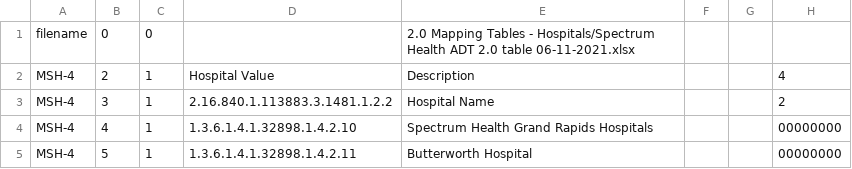
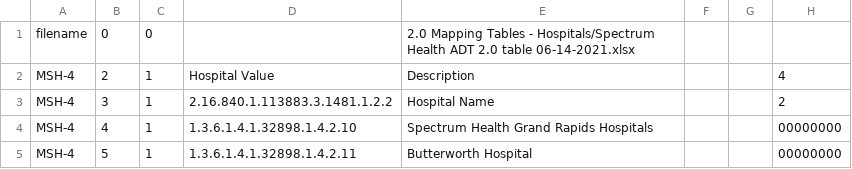
Before and after one commit to informationsoftworks/mihin, a CSV file: mapping_tables/src/Spectrum Health.csv, drawn as a sheet; only a part is shown.

```diff
--- a/mapping_tables/src/Spectrum Health.csv
+++ b/mapping_tables/src/Spectrum Health.csv
@@ -1,2 +1,2 @@
-filename	0	0		2.0 Mapping Tables - Hospitals/Spectrum Health ADT 2.0 table 06-11-2021.xlsx			
+filename	0	0		2.0 Mapping Tables - Hospitals/Spectrum Health ADT 2.0 table 06-14-2021.xlsx			
 MSH-4	2	1	Hospital Value	Description			4
```
Also changed, not shown: mapping_tables/target/facility.csv, 9 other files.
